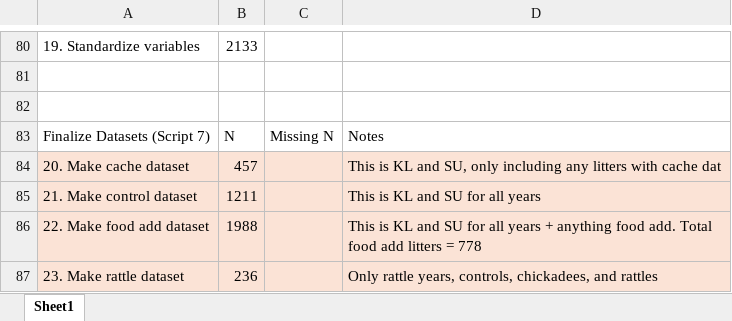
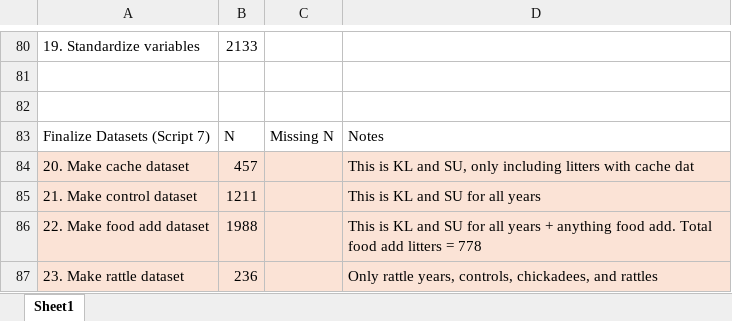
Before and after one commit to jballuffi/KRSP_exploring, an Excel workbook: Sample Sizes By Step.xlsx, sheet Sheet1, drawn as a sheet; only a part is shown, gaps mark what is left out; values as stored, in another font and other column widths than the file's, no borders; the diff names each change by its address in the sheet, - before the commit and + after, or states it on an @@ line.

Commit message:
edit

```diff
--- a/Sample Sizes By Step.xlsx (sheet Sheet1)
+++ b/Sample Sizes By Step.xlsx (sheet Sheet1)
-D84: …only including any litters with…
+D84: …only including litters with…
```
